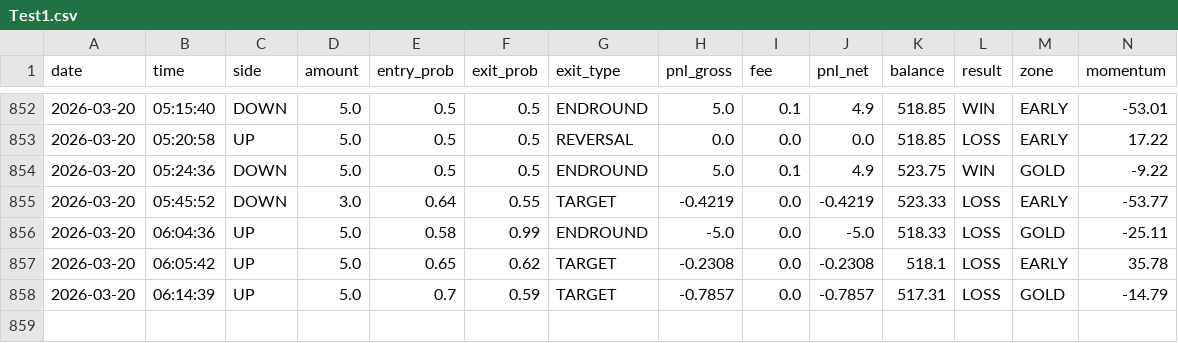
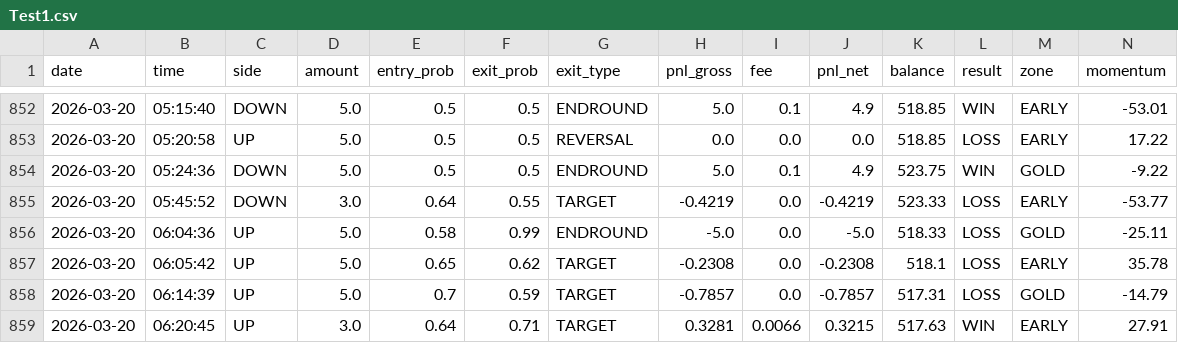
Before and after one commit to gutu99/bot-dashboard, a CSV file: Test1.csv, drawn as a sheet; only a part is shown, gaps mark what is left out; rows hold the shown columns only; the diff names each change by its address in the sheet, - before the commit and + after, or states it on an @@ line.

```diff
--- a/Test1.csv
+++ b/Test1.csv
+row 859: 2026-03-20 | 06:20:45 | UP | 3.0 | 0.64 | 0.71 | TARGET | 0.3281 | 0.0066 | 0.3215 | 517.63 | WIN | EARLY | 27.91
```
Also changed, not shown: Test.csv, Test99.csv.
